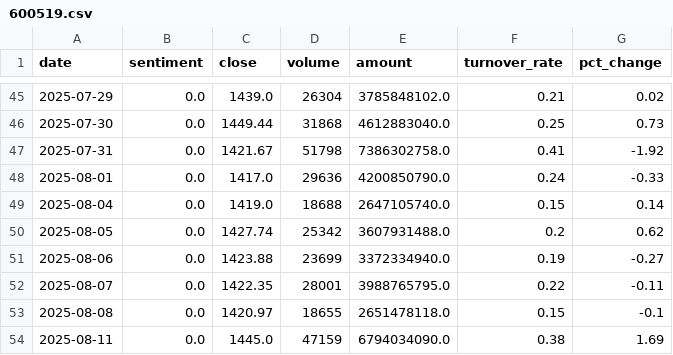
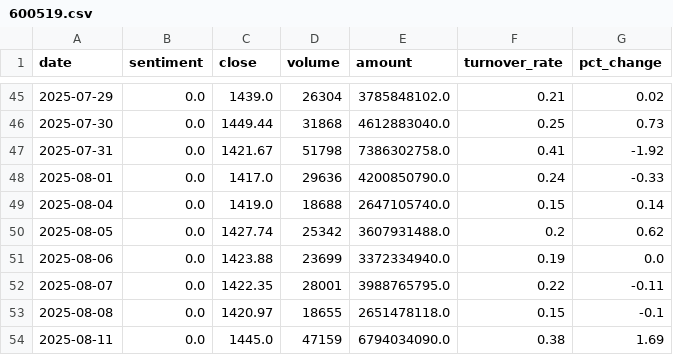
Before and after one commit to ChenyuHeee/SentiX, a CSV file: data/exports/600519.csv, drawn as a sheet; only a part is shown, gaps mark what is left out.

```diff
--- a/data/exports/600519.csv
+++ b/data/exports/600519.csv
@@ -50,3 +50,3 @@ date,sentiment,close,volume,amount,turnover_rate,pct_change
 2025-08-05,0.0,1427.74,25342,3607931488.0,0.2,0.62
-2025-08-06,0.0,1423.88,23699,3372334940.0,0.19,-0.27
+2025-08-06,0.0,1423.88,23699,3372334940.0,0.19,0.0
 2025-08-07,0.0,1422.35,28001,3988765795.0,0.22,-0.11
```
Also changed, not shown: 15 other files.
